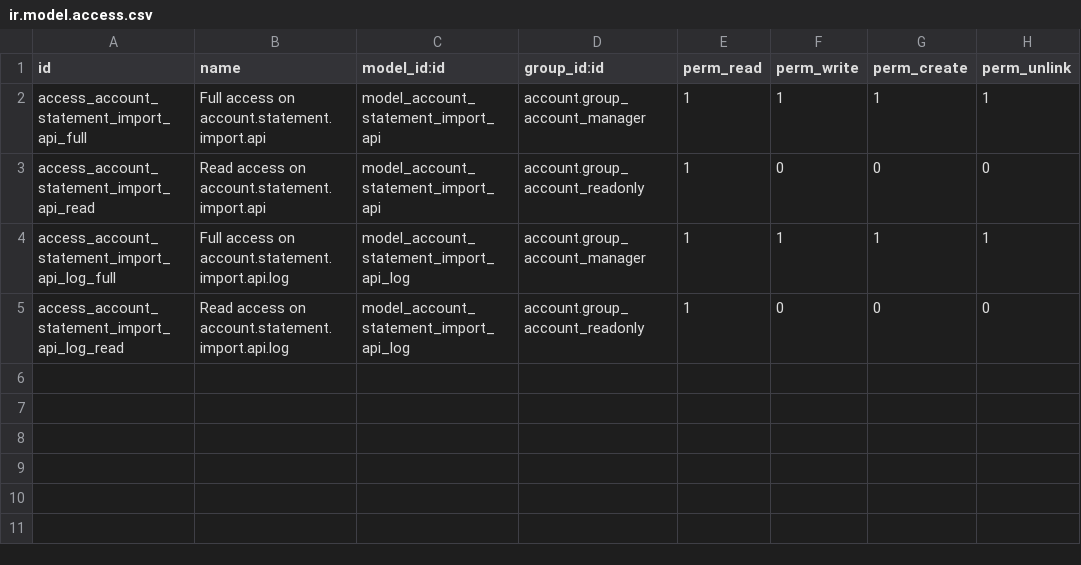
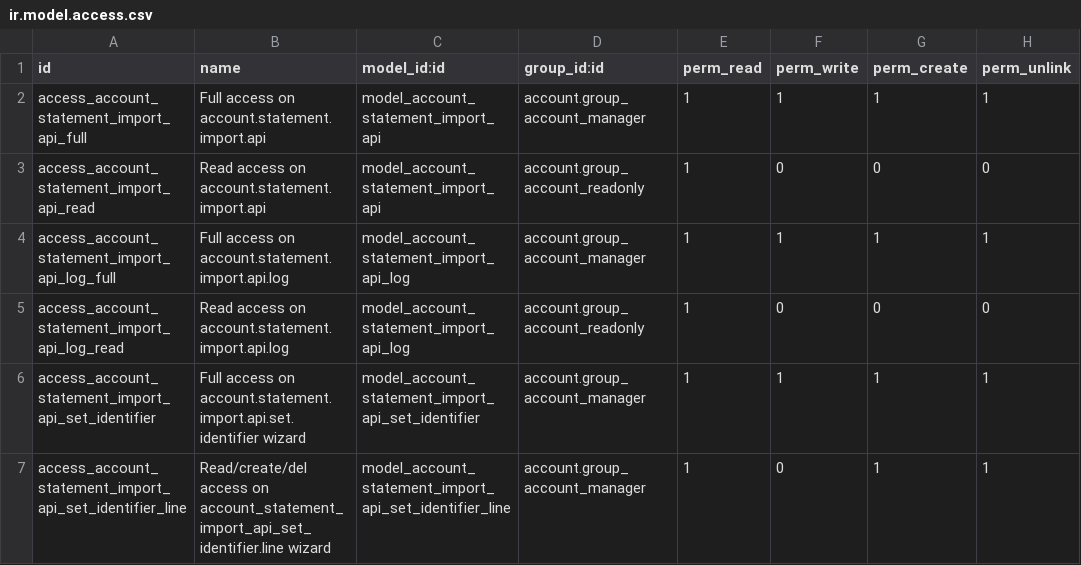
Before and after one commit to akretion/bank-statement-import-api, a CSV file: account_statement_import_api/security/ir.model.access.csv, drawn as a sheet; the diff names each change by its address in the sheet, - before the commit and + after, or states it on an @@ line.

Commit message:
[IMP] Move wizard to set identifier from bridge module to base module
Update qonto module to use account identifier
Factorize multi-page qonto GET request code

```diff
--- a/account_statement_import_api/security/ir.model.access.csv
+++ b/account_statement_import_api/security/ir.model.access.csv
+row 6: access_account_statement_import_api_set_identifier | Full access on account.statement.import.api.set.identifier wizard | model_account_statement_import_api_set_identifier | account.group_account_manager | 1 | 1 | 1 | 1
+row 7: access_account_statement_import_api_set_identifier_line | Read/create/del access on account_statement_import_api_set_identifier.line wizard | model_account_statement_import_api_set_identifier_line | account.group_account_manager | 1 | 0 | 1 | 1
```
Also changed, not shown: 15 other files.
